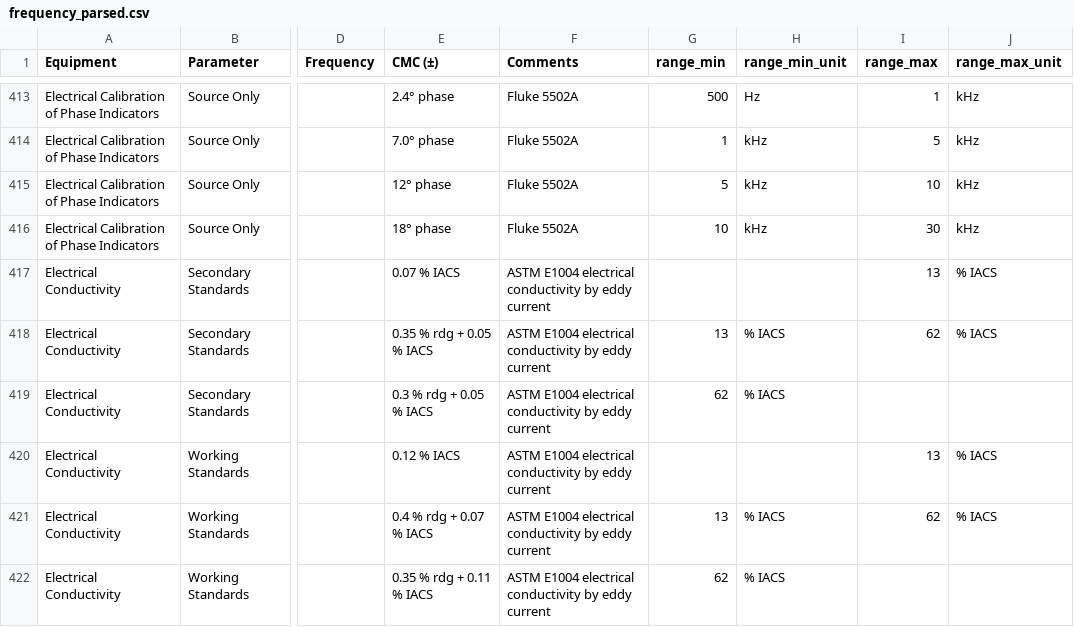
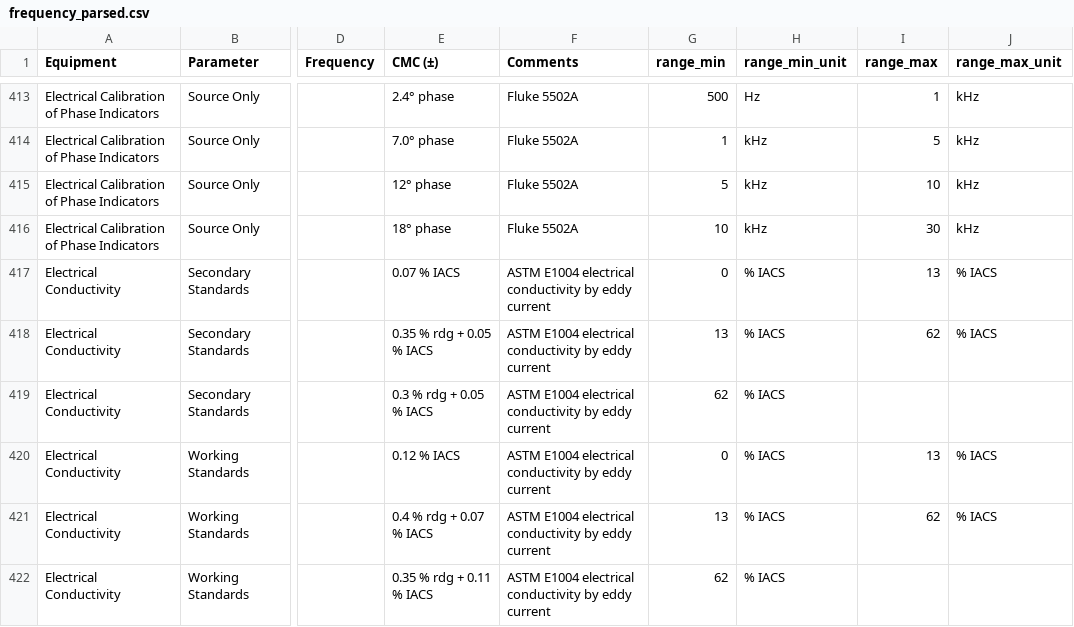
Before and after one commit to Johnson-Gage-Inspection-Inc/CMCs, a CSV file: export/frequency_parsed.csv, drawn as a sheet; only a part is shown, gaps mark what is left out; the diff covers the shown part only; the diff names each change by its address in the sheet, - before the commit and + after, or states it on an @@ line.

```diff
--- a/export/frequency_parsed.csv
+++ b/export/frequency_parsed.csv
-G417 (range_min): (empty)
+G417 (range_min): 0
-H417 (range_min_unit): (empty)
+H417 (range_min_unit): % IACS
-G420 (range_min): (empty)
+G420 (range_min): 0
-H420 (range_min_unit): (empty)
+H420 (range_min_unit): % IACS
```
Also changed, not shown: 110 edited cells elsewhere in this file, export/cmc_parsed.csv, export/range_parsed.csv.
